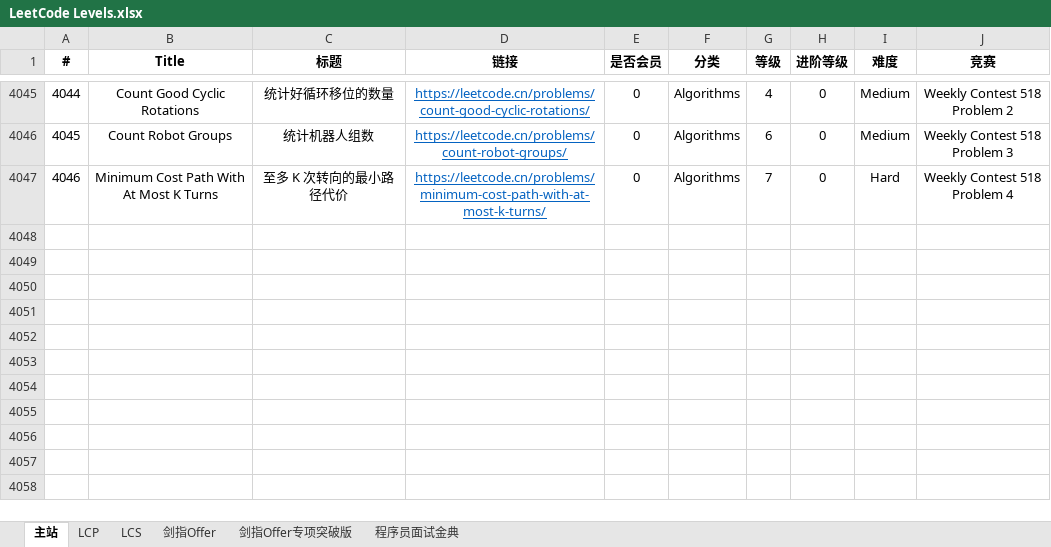
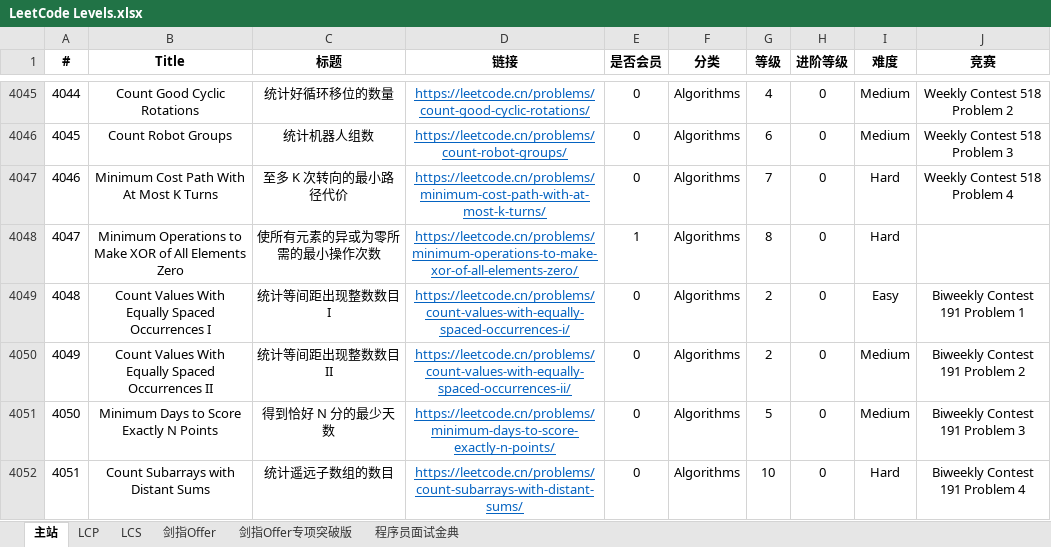
Before and after one commit to stormsunshine/LeetCode-Levels, an Excel workbook: LeetCode Levels.xlsx, sheet 主站, drawn as a sheet; only a part is shown, gaps mark what is left out; values as stored, in another font and other column widths than the file's, no borders; conditional formats not drawn; the diff covers the shown part only; the diff names each change by its address in the sheet, - before the commit and + after, or states it on an @@ line.

Commit message:
Update levels

```diff
--- a/LeetCode Levels.xlsx (sheet 主站)
+++ b/LeetCode Levels.xlsx (sheet 主站)
+row 4048: 4047 | Minimum Operations to Make XOR of All Elements Zero | 使所有元素的异或为零所需的最小操作次数 | https://leetcode.cn/problems/minimum-operations-to-make-xor-of-all-elements-zero/ | 1 | Algorithms | 8 | 0 | Hard
+row 4049: 4048 | Count Values With Equally Spaced Occurrences I | 统计等间距出现整数数目 I | https://leetcode.cn/problems/count-values-with-equally-spaced-occurrences-i/ | 0 | Algorithms | 2 | 0 | Easy | Biweekly Contest 191 Problem 1
+row 4050: 4049 | Count Values With Equally Spaced Occurrences II | 统计等间距出现整数数目 II | https://leetcode.cn/problems/count-values-with-equally-spaced-occurrences-ii/ | 0 | Algorithms | 2 | 0 | Medium | Biweekly Contest 191 Problem 2
+row 4051: 4050 | Minimum Days to Score Exactly N Points | 得到恰好 N 分的最少天数 | https://leetcode.cn/problems/minimum-days-to-score-exactly-n-points/ | 0 | Algorithms | 5 | 0 | Medium | Biweekly Contest 191 Problem 3
+row 4052: 4051 | Count Subarrays with Distant Sums | 统计遥远子数组的数目 | https://leetcode.cn/problems/count-subarrays-with-distant-sums/ | 0 | Algorithms | 10 | 0 | Hard | Biweekly Contest 191 Problem 4
```
Also changed, not shown: 4 added rows and 7 edited cells elsewhere in this sheet.
